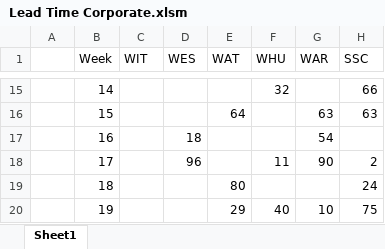
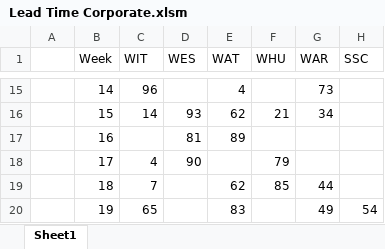
Before and after one commit to Balakrishnan5883/ReportVerifier, an Excel workbook: Test Data/LT/Lead Time Corporate.xlsm, sheet Sheet1, drawn as a sheet; only a part is shown, gaps mark what is left out; values as stored, in another font and other column widths than the file's, no borders; charts and pictures not drawn; the diff covers the shown part only; the diff names each change by its address in the sheet, - before the commit and + after, or states it on an @@ line.

```diff
--- a/Test Data/LT/Lead Time Corporate.xlsm (sheet Sheet1)
+++ b/Test Data/LT/Lead Time Corporate.xlsm (sheet Sheet1)
-C15 (WIT): (empty)
+C15 (WIT): 96
-E15 (WAT): (empty)
+E15 (WAT): 4
-F15 (WHU): 32
+F15 (WHU): (empty)
-G15 (WAR): (empty)
+G15 (WAR): 73
-H15 (SSC): 66
+H15 (SSC): (empty)
-C16 (WIT): (empty)
+C16 (WIT): 14
-D16 (WES): (empty)
+D16 (WES): 93
-E16 (WAT): 64
+E16 (WAT): 62
-F16 (WHU): (empty)
+F16 (WHU): 21
-G16 (WAR): 63
+G16 (WAR): 34
-H16 (SSC): 63
+H16 (SSC): (empty)
-D17 (WES): 18
+D17 (WES): 81
-E17 (WAT): (empty)
+E17 (WAT): 89
-G17 (WAR): 54
+G17 (WAR): (empty)
-C18 (WIT): (empty)
+C18 (WIT): 4
-D18 (WES): 96
+D18 (WES): 90
-F18 (WHU): 11
+F18 (WHU): 79
-G18 (WAR): 90
+G18 (WAR): (empty)
-H18 (SSC): 2
+H18 (SSC): (empty)
-C19 (WIT): (empty)
+C19 (WIT): 7
-E19 (WAT): 80
+E19 (WAT): 62
-F19 (WHU): (empty)
+F19 (WHU): 85
-G19 (WAR): (empty)
+G19 (WAR): 44
-H19 (SSC): 24
+H19 (SSC): (empty)
-C20 (WIT): (empty)
+C20 (WIT): 65
-E20 (WAT): 29
+E20 (WAT): 83
-F20 (WHU): 40
+F20 (WHU): (empty)
-G20 (WAR): 10
+G20 (WAR): 49
-H20 (SSC): 75
+H20 (SSC): 54
```
Also changed, not shown: 199 edited cells elsewhere in this sheet, Test Data/Claims/1.xlsx, Test Data/Claims/Claims.xlsm, 16 other files.
